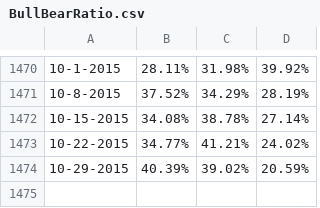
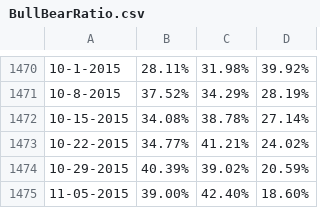
Before and after one commit to dadelcarbo/UltimateChartistRoot, a CSV file: data/weekly/AAII/BullBearRatio.csv, drawn as a sheet; only a part is shown, gaps mark what is left out; the diff names each change by its address in the sheet, - before the commit and + after, or states it on an @@ line.

Commit message:
BullBear Ration

```diff
--- a/data/weekly/AAII/BullBearRatio.csv
+++ b/data/weekly/AAII/BullBearRatio.csv
+row 1475: 11-05-2015 | 39.00% | 42.40% | 18.60%
```
Also changed, not shown: 2 other files.
